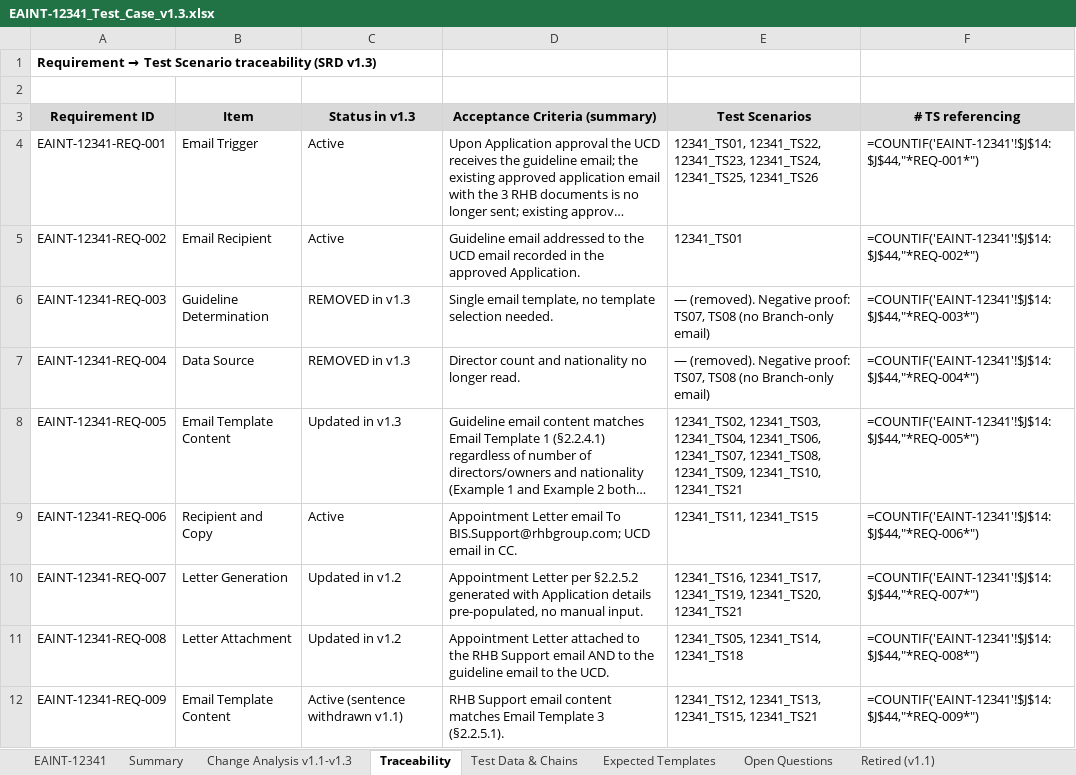
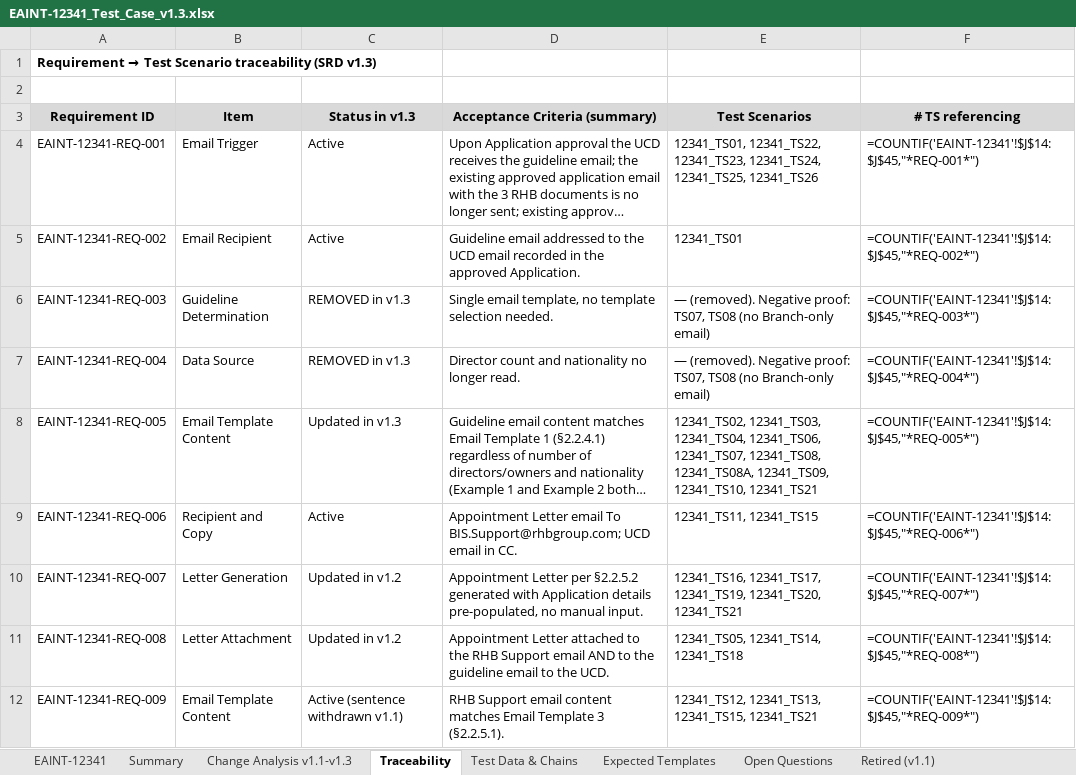
Before and after one commit to MF-Azila/test, an Excel workbook: EAINT-12341/cr/EAINT-12341/02-plan/EAINT-12341_Test_Case_v1.3.xlsx, sheet Traceability, drawn as a sheet; long unchanged cells end in …; values as stored, in another font and other column widths than the file's, no borders; formulas without a stored value are shown as written; the diff names each change by its address in the sheet, - before the commit and + after, or states it on an @@ line.

```diff
--- a/EAINT-12341/cr/EAINT-12341/02-plan/EAINT-12341_Test_Case_v1.3.xlsx (sheet Traceability)
+++ b/EAINT-12341/cr/EAINT-12341/02-plan/EAINT-12341_Test_Case_v1.3.xlsx (sheet Traceability)
-F4 (# TS referencing): =COUNTIF('EAINT-12341'!$J$14:$J$44,"*REQ-001*")
+F4 (# TS referencing): =COUNTIF('EAINT-12341'!$J$14:$J$45,"*REQ-001*")
-F5 (# TS referencing): =COUNTIF('EAINT-12341'!$J$14:$J$44,"*REQ-002*")
+F5 (# TS referencing): =COUNTIF('EAINT-12341'!$J$14:$J$45,"*REQ-002*")
-F6 (# TS referencing): =COUNTIF('EAINT-12341'!$J$14:$J$44,"*REQ-003*")
+F6 (# TS referencing): =COUNTIF('EAINT-12341'!$J$14:$J$45,"*REQ-003*")
-F7 (# TS referencing): =COUNTIF('EAINT-12341'!$J$14:$J$44,"*REQ-004*")
+F7 (# TS referencing): =COUNTIF('EAINT-12341'!$J$14:$J$45,"*REQ-004*")
-E8 (Test Scenarios): …12341_TS07, 12341_TS08, 12341_TS09, 12341_TS10,…
+E8 (Test Scenarios): …12341_TS07, 12341_TS08, 12341_TS08A, 12341_TS09, 12341_TS10,…
-F8 (# TS referencing): =COUNTIF('EAINT-12341'!$J$14:$J$44,"*REQ-005*")
+F8 (# TS referencing): =COUNTIF('EAINT-12341'!$J$14:$J$45,"*REQ-005*")
-F9 (# TS referencing): =COUNTIF('EAINT-12341'!$J$14:$J$44,"*REQ-006*")
+F9 (# TS referencing): =COUNTIF('EAINT-12341'!$J$14:$J$45,"*REQ-006*")
-F10 (# TS referencing): =COUNTIF('EAINT-12341'!$J$14:$J$44,"*REQ-007*")
+F10 (# TS referencing): =COUNTIF('EAINT-12341'!$J$14:$J$45,"*REQ-007*")
-F11 (# TS referencing): =COUNTIF('EAINT-12341'!$J$14:$J$44,"*REQ-008*")
+F11 (# TS referencing): =COUNTIF('EAINT-12341'!$J$14:$J$45,"*REQ-008*")
-F12 (# TS referencing): =COUNTIF('EAINT-12341'!$J$14:$J$44,"*REQ-009*")
+F12 (# TS referencing): =COUNTIF('EAINT-12341'!$J$14:$J$45,"*REQ-009*")
```
Also changed, not shown: sheet EAINT-12341, sheet Test Data & Chains, sheet Summary, sheet Open Questions, sheet Retired (v1.1), EAINT-12341/cr/EAINT-12341/02-plan/EAINT-12341_eSim_Setup.xlsx, 9 other files.
